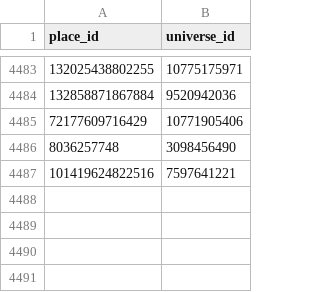
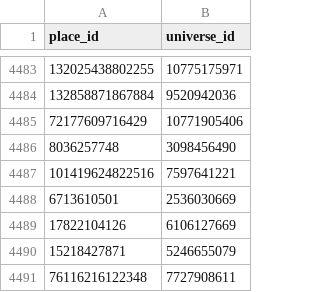
Before and after one commit to Sirrseals03/roblox-trend-tracker, a CSV file: data/place_universe.csv, drawn as a sheet; only a part is shown, gaps mark what is left out; the diff names each change by its address in the sheet, - before the commit and + after, or states it on an @@ line.

```diff
--- a/data/place_universe.csv
+++ b/data/place_universe.csv
+row 4488: 6713610501 | 2536030669
+row 4489: 17822104126 | 6106127669
+row 4490: 15218427871 | 5246655079
+row 4491: 76116216122348 | 7727908611
```
Also changed, not shown: data/game_status.csv, data/runs.csv, 40 other files.
